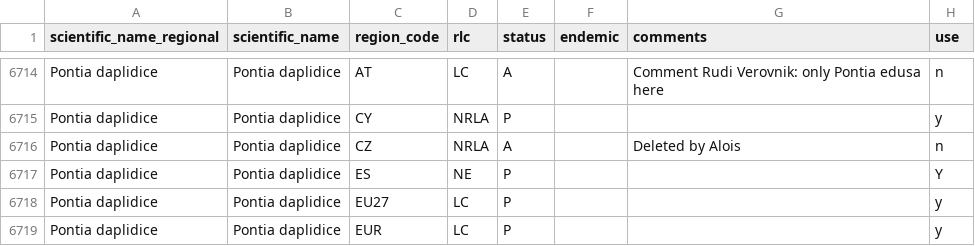
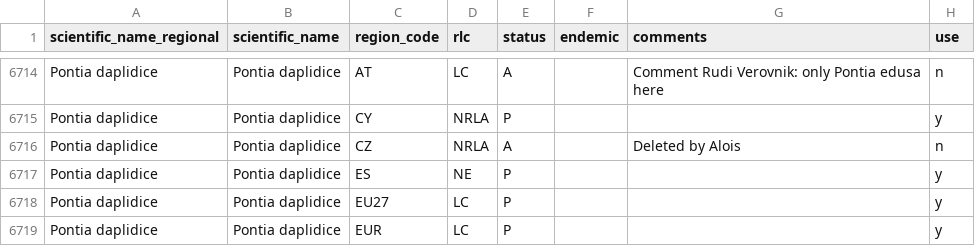
Before and after one commit to DimEvil/species-lists-red-list-butterflies, a CSV file: data/raw/distribution.csv, drawn as a sheet; only a part is shown, gaps mark what is left out.

```diff
--- a/data/raw/distribution.csv
+++ b/data/raw/distribution.csv
@@ -6716,3 +6716,3 @@ Pontia daplidice,Pontia daplidice,CY,NRLA,P,,,y
 Pontia daplidice,Pontia daplidice,CZ,NRLA,A,,Deleted by Alois,n
-Pontia daplidice,Pontia daplidice,ES,NE,P,,,Y
+Pontia daplidice,Pontia daplidice,ES,NE,P,,,y
 Pontia daplidice,Pontia daplidice,EU27,LC,P,,,y
```
Also changed, not shown: 1 other file.
